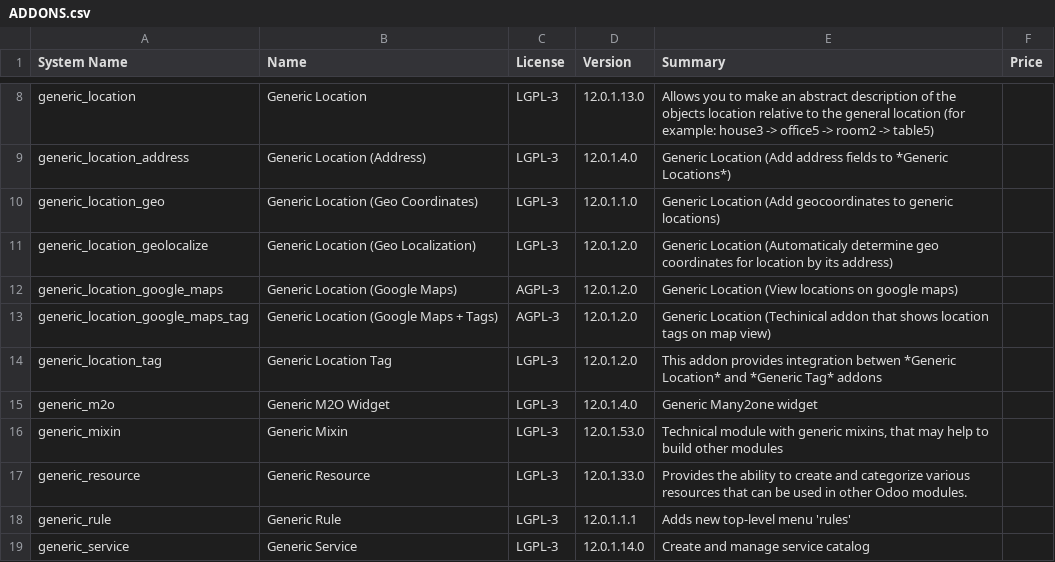
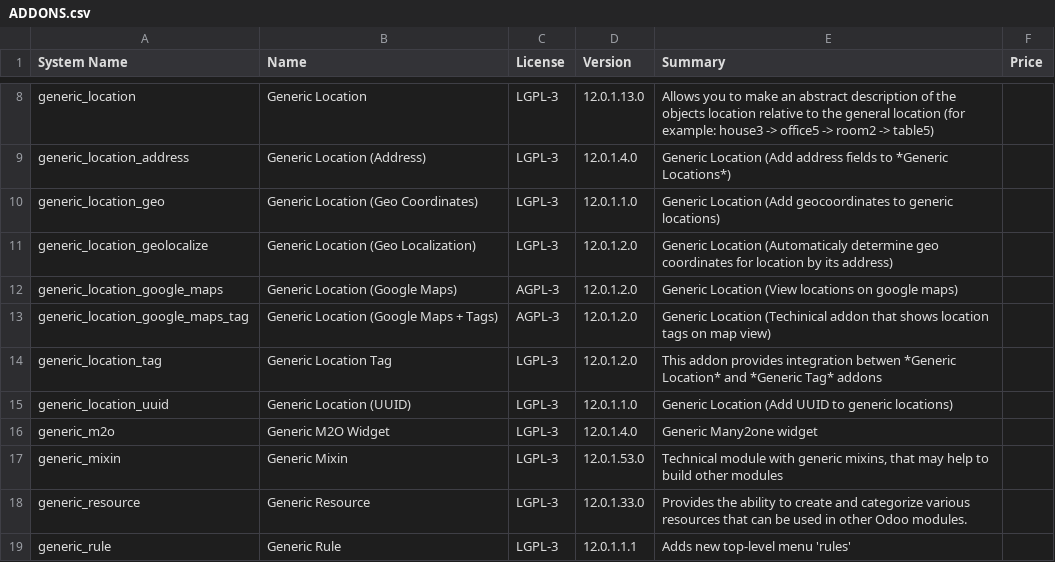
Before and after one commit to crnd-inc/generic-addons, a CSV file: ADDONS.csv, drawn as a sheet; only a part is shown, gaps mark what is left out; the shorter side is filled out with more unchanged rows.

```diff
--- a/ADDONS.csv
+++ b/ADDONS.csv
@@ -14,2 +14,3 @@
 "generic_location_tag","Generic Location Tag","LGPL-3","12.0.1.2.0","This addon provides integration betwen *Generic         Location* and *Generic Tag* addons","",
+"generic_location_uuid","Generic Location (UUID)","LGPL-3","12.0.1.1.0","Generic Location (Add UUID to generic locations)","",
 "generic_m2o","Generic M2O Widget","LGPL-3","12.0.1.4.0","Generic Many2one widget","",
```
Also changed, not shown: 7 other files.
